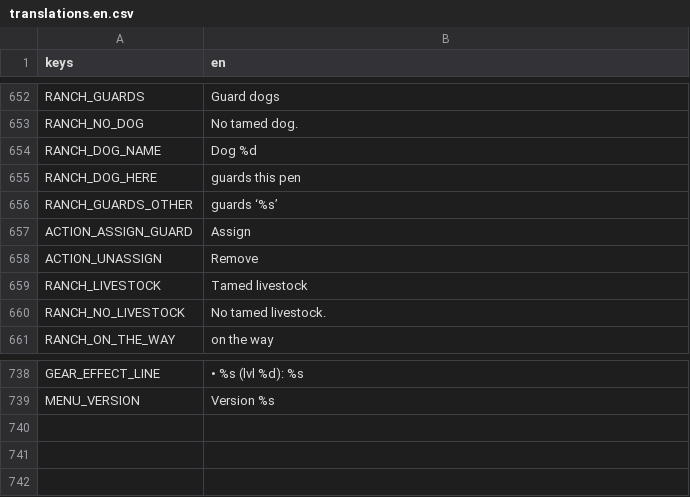
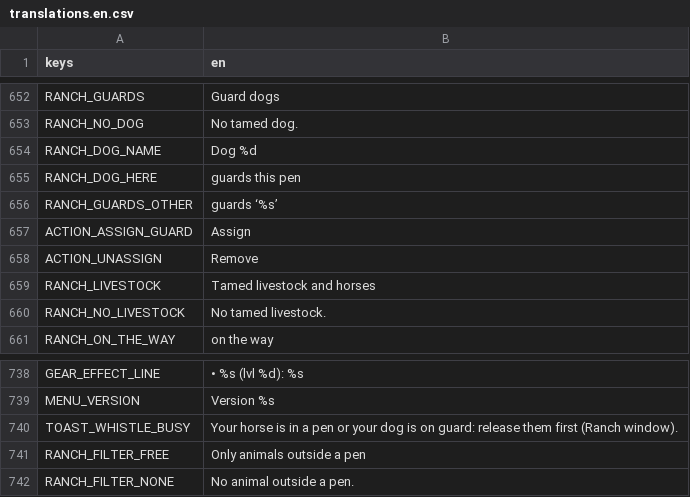
Before and after one commit to CharlieG42/ZimutAdventure, a CSV file: locales/translations.en.csv, drawn as a sheet; only a part is shown, gaps mark what is left out.

```diff
--- a/locales/translations.en.csv
+++ b/locales/translations.en.csv
@@ -658,3 +658,3 @@ ACTION_ASSIGN_GUARD,Assign
 ACTION_UNASSIGN,Remove
-RANCH_LIVESTOCK,Tamed livestock
+RANCH_LIVESTOCK,Tamed livestock and horses
 RANCH_NO_LIVESTOCK,No tamed livestock.
@@ -739 +739,4 @@ GEAR_EFFECT_LINE,"• %s (lvl %d): %s"
 MENU_VERSION,Version %s
+TOAST_WHISTLE_BUSY,"Your horse is in a pen or your dog is on guard: release them first (Ranch window)."
+RANCH_FILTER_FREE,Only animals outside a pen
+RANCH_FILTER_NONE,No animal outside a pen.
```
Also changed, not shown: locales/translations.fr.csv, 7 other files.
